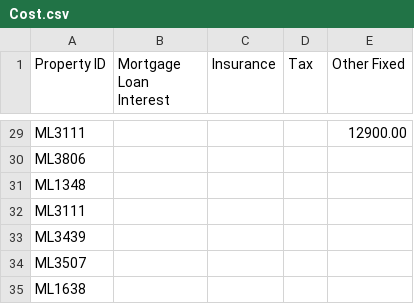
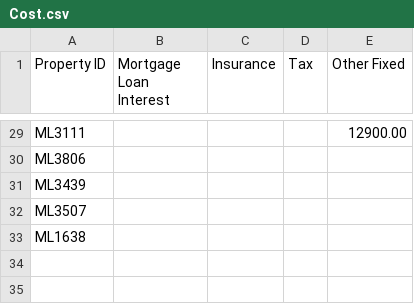
Before and after one commit to Nancy398/Leasing-price-strategies, a CSV file: Cost.csv, drawn as a sheet; only a part is shown, gaps mark what is left out; the diff names each change by its address in the sheet, - before the commit and + after, or states it on an @@ line.

Commit message:
Update Cost.csv

```diff
--- a/Cost.csv
+++ b/Cost.csv
-row 31: ML1348
-row 32: ML3111
```
